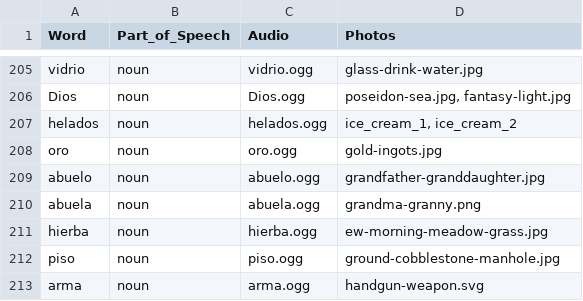
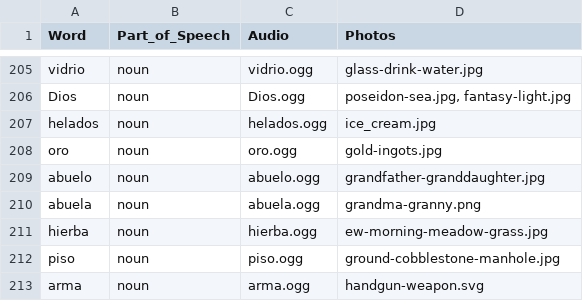
Before and after one commit to lukant101/erroresbuenos, a CSV file: lalang/questions/flashcards_spanish_deck1.csv, drawn as a sheet; only a part is shown, gaps mark what is left out.

```diff
--- a/lalang/questions/flashcards_spanish_deck1.csv
+++ b/lalang/questions/flashcards_spanish_deck1.csv
@@ -206,3 +206,3 @@ vidrio,noun,vidrio.ogg,glass-drink-water.jpg
 Dios,noun,Dios.ogg,"poseidon-sea.jpg, fantasy-light.jpg"
-helados,noun,helados.ogg,"ice_cream_1, ice_cream_2"
+helados,noun,helados.ogg,ice_cream.jpg
 oro,noun,oro.ogg,gold-ingots.jpg
```
Also changed, not shown: 8 other files.
